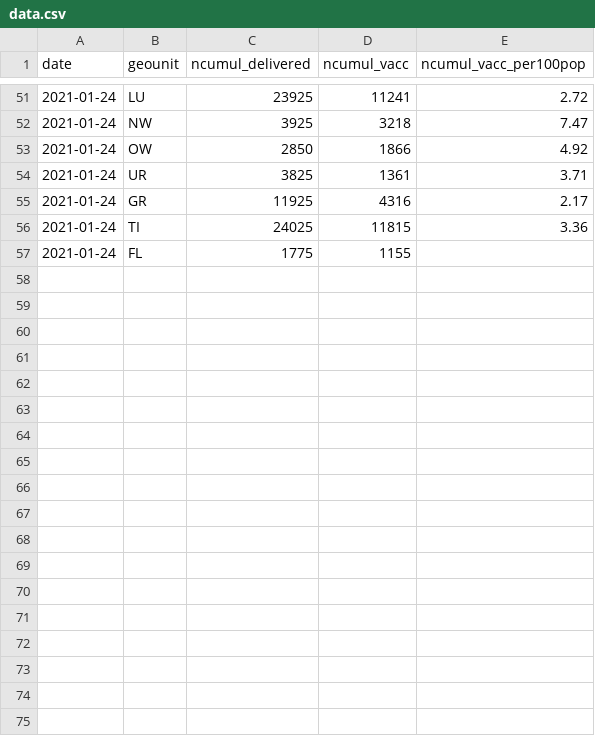
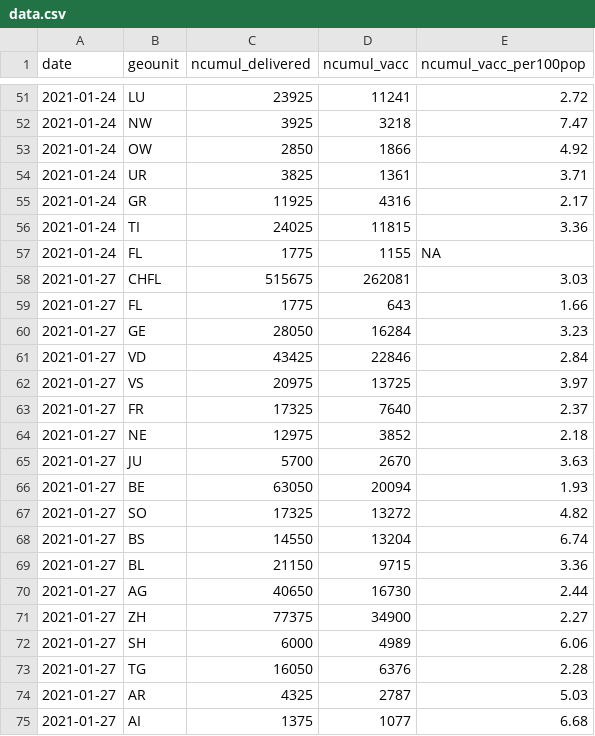
Before and after one commit to rsalzer/COVID_19_VACC, a CSV file: data.csv, drawn as a sheet; only a part is shown, gaps mark what is left out; the diff covers the shown part only.

Commit message:
Update data.csv
updated data for 2020-01-07. No trailing zeroes and NA instead of empty cells.

```diff
--- a/data.csv
+++ b/data.csv
@@ -56,2 +56,20 @@ date,geounit,ncumul_delivered,ncumul_vacc,ncumul_vacc_per100pop
 2021-01-24,TI,24025,11815,3.36
-2021-01-24,FL,1775,1155,
+2021-01-24,FL,1775,1155,NA
+2021-01-27,CHFL,515675,262081,3.03
+2021-01-27,FL,1775,643,1.66
+2021-01-27,GE,28050,16284,3.23
+2021-01-27,VD,43425,22846,2.84
+2021-01-27,VS,20975,13725,3.97
+2021-01-27,FR,17325,7640,2.37
+2021-01-27,NE,12975,3852,2.18
+2021-01-27,JU,5700,2670,3.63
+2021-01-27,BE,63050,20094,1.93
+2021-01-27,SO,17325,13272,4.82
+2021-01-27,BS,14550,13204,6.74
+2021-01-27,BL,21150,9715,3.36
+2021-01-27,AG,40650,16730,2.44
+2021-01-27,ZH,77375,34900,2.27
+2021-01-27,SH,6000,4989,6.06
+2021-01-27,TG,16050,6376,2.28
+2021-01-27,AR,4325,2787,5.03
+2021-01-27,AI,1375,1077,6.68
```
Also changed, not shown: 10 added rows and 5 edited cells elsewhere in this file.
